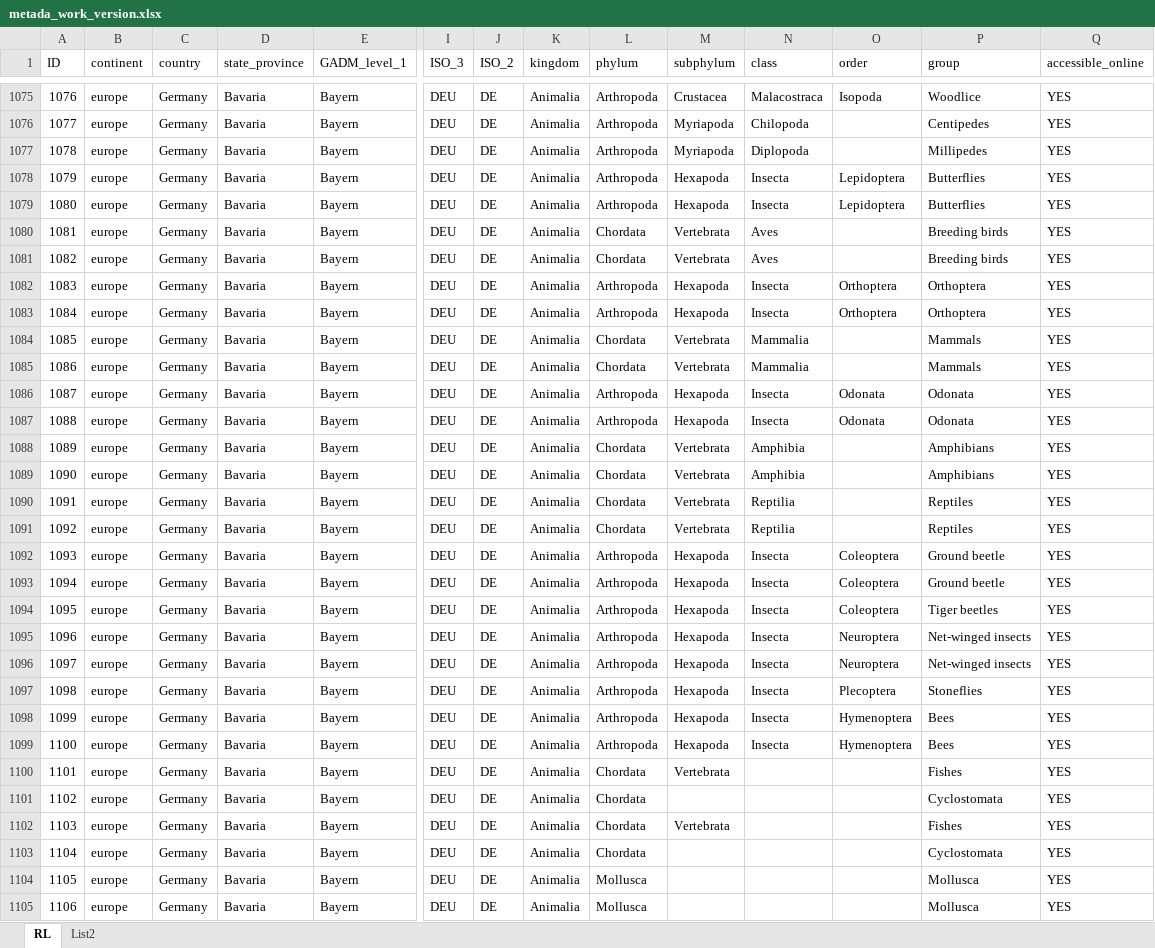
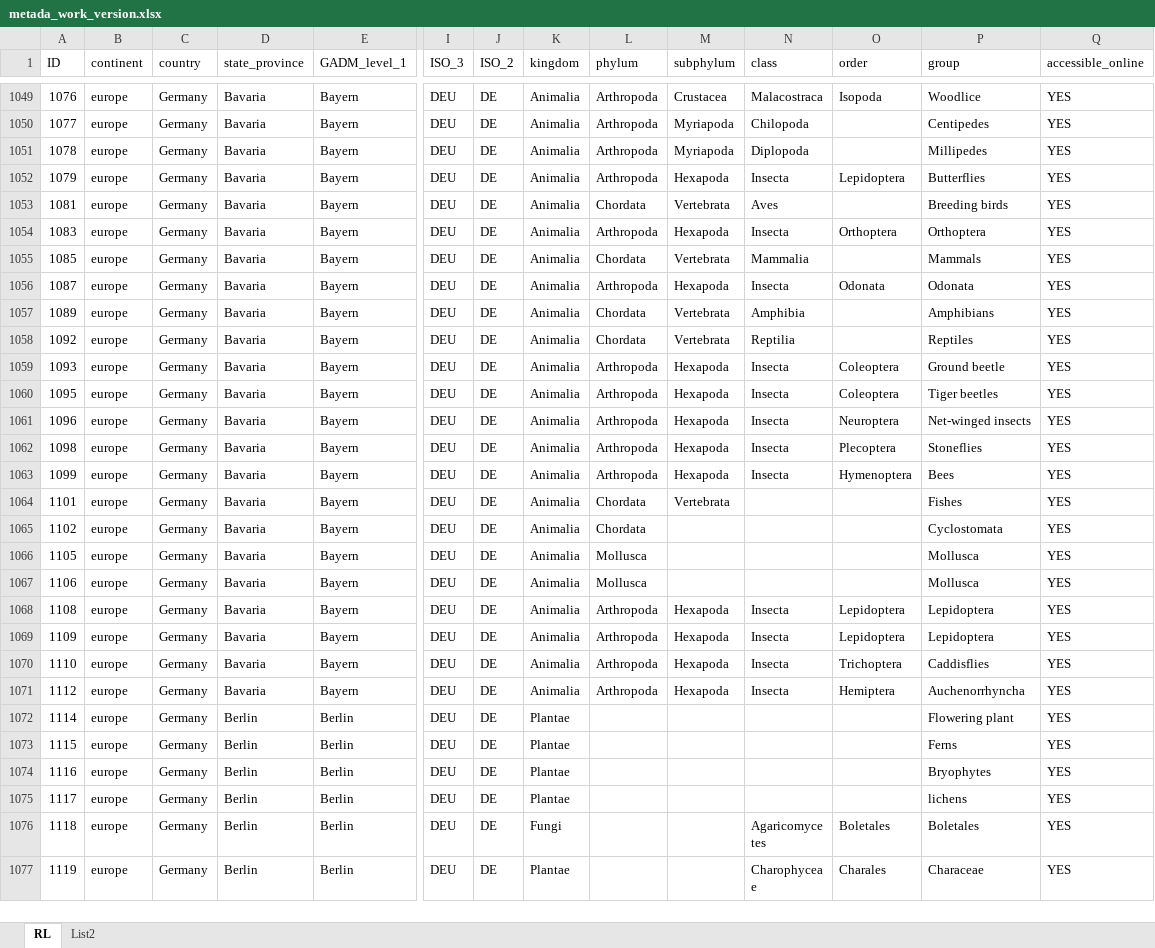
Before and after one commit to petrkeil/RegRed_metadata, an Excel workbook: data/metada_work_version.xlsx, sheet RL, drawn as a sheet; only a part is shown, gaps mark what is left out; the shorter side is filled out with more unchanged rows; values as stored, in another font and other column widths than the file's, no cell formats; conditional formats not drawn; rows hold the shown columns only; the diff covers the shown part only; the diff names each change by its address in the sheet, - before the commit and + after, or states it on an @@ line.

```diff
--- a/data/metada_work_version.xlsx (sheet RL)
+++ b/data/metada_work_version.xlsx (sheet RL)
-row 1079: 1080 | europe | Germany | Bavaria | Bayern | DEU | DE | Animalia | Arthropoda | Hexapoda | Insecta | Lepidoptera | Butterflies | YES
-row 1081: 1082 | europe | Germany | Bavaria | Bayern | DEU | DE | Animalia | Chordata | Vertebrata | Aves |  | Breeding birds | YES
-row 1083: 1084 | europe | Germany | Bavaria | Bayern | DEU | DE | Animalia | Arthropoda | Hexapoda | Insecta | Orthoptera | Orthoptera | YES
-row 1085: 1086 | europe | Germany | Bavaria | Bayern | DEU | DE | Animalia | Chordata | Vertebrata | Mammalia |  | Mammals | YES
-row 1087: 1088 | europe | Germany | Bavaria | Bayern | DEU | DE | Animalia | Arthropoda | Hexapoda | Insecta | Odonata | Odonata | YES
-row 1089: 1090 | europe | Germany | Bavaria | Bayern | DEU | DE | Animalia | Chordata | Vertebrata | Amphibia |  | Amphibians | YES
-row 1090: 1091 | europe | Germany | Bavaria | Bayern | DEU | DE | Animalia | Chordata | Vertebrata | Reptilia |  | Reptiles | YES
-row 1093: 1094 | europe | Germany | Bavaria | Bayern | DEU | DE | Animalia | Arthropoda | Hexapoda | Insecta | Coleoptera | Ground beetle | YES
-row 1096: 1097 | europe | Germany | Bavaria | Bayern | DEU | DE | Animalia | Arthropoda | Hexapoda | Insecta | Neuroptera | Net-winged insects | YES
-row 1099: 1100 | europe | Germany | Bavaria | Bayern | DEU | DE | Animalia | Arthropoda | Hexapoda | Insecta | Hymenoptera | Bees | YES
-row 1102: 1103 | europe | Germany | Bavaria | Bayern | DEU | DE | Animalia | Chordata | Vertebrata |  |  | Fishes | YES
-row 1103: 1104 | europe | Germany | Bavaria | Bayern | DEU | DE | Animalia | Chordata |  |  |  | Cyclostomata | YES
```
Also changed, not shown: 32 removed rows and 404 edited cells elsewhere in this sheet, cell formats, formulas that keep their value, 4 other files.
